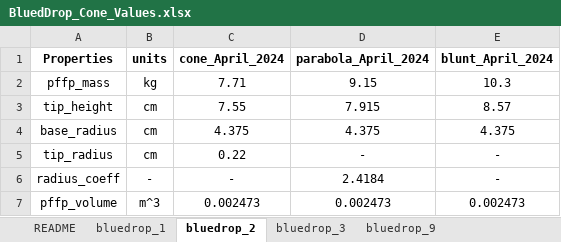
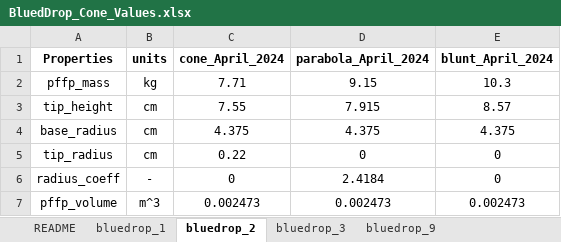
Before and after one commit to stevADUS/BlueDrop_Analysis_Lib, an Excel workbook: calibration_factors/BluedDrop_Cone_Values.xlsx, sheet bluedrop_2, drawn as a sheet; values as stored, in another font and other column widths than the file's, no borders; the diff names each change by its address in the sheet, - before the commit and + after, or states it on an @@ line.

```diff
--- a/calibration_factors/BluedDrop_Cone_Values.xlsx (sheet bluedrop_2)
+++ b/calibration_factors/BluedDrop_Cone_Values.xlsx (sheet bluedrop_2)
-D5 (parabola_April_2024): -
+D5 (parabola_April_2024): 0
-E5:E6 (blunt_April_2024): -
+E5:E6 (blunt_April_2024): 0
-C6 (cone_April_2024): -
+C6 (cone_April_2024): 0
```
Also changed, not shown: sheet bluedrop_3, sheet bluedrop_1, sheet bluedrop_9, 8 other files.
